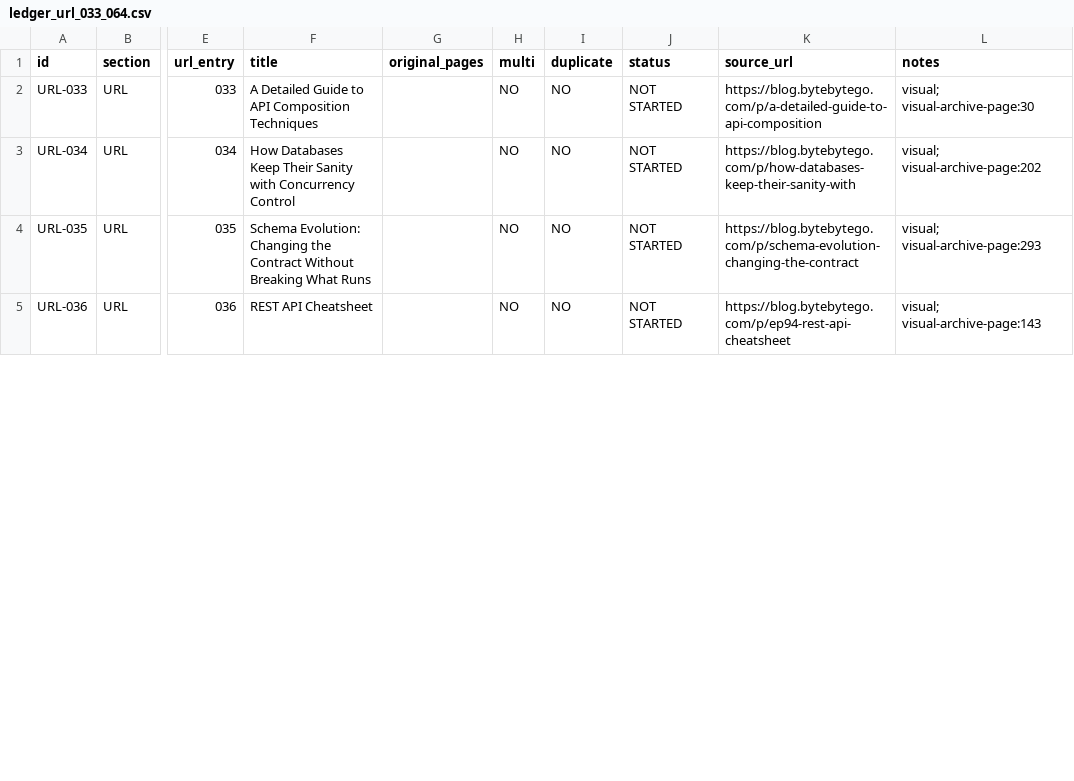
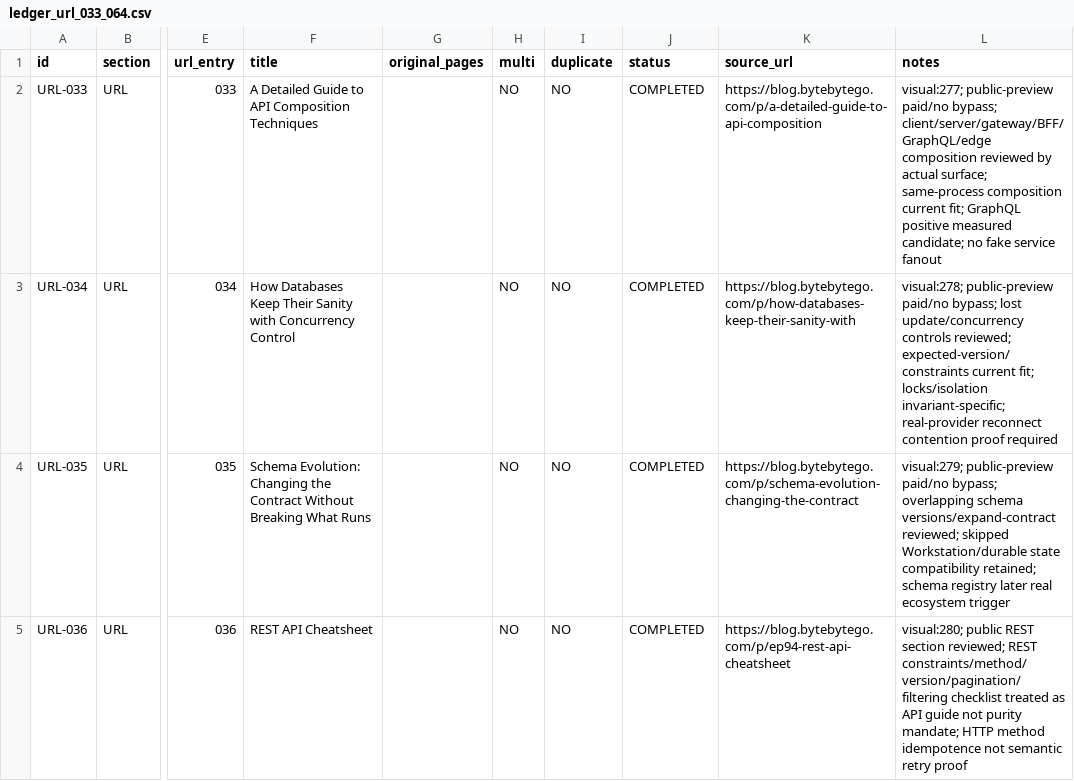
Before and after one commit to Absolute-Martial/Squiflow, a CSV file: docs/review/bytebytego_308/ledger_url_033_064.csv, drawn as a sheet; only a part is shown, gaps mark what is left out; the diff covers the shown part only; the diff names each change by its address in the sheet, - before the commit and + after, or states it on an @@ line.

Commit message:
Complete ByteByteGo URL 033-040 ledger rows
(cherry picked from commit 57f470c2ff37e5fb737743a4906163f5ed1ee32b)

Co-authored-by: Daret dsat <bath-cackle-ember@duck.com>

```diff
--- a/docs/review/bytebytego_308/ledger_url_033_064.csv
+++ b/docs/review/bytebytego_308/ledger_url_033_064.csv
-J2:J5 (status): NOT STARTED
+J2:J5 (status): COMPLETED
-L2 (notes): visual; visual-archive-page:30
+L2 (notes): visual:277; public-preview paid/no bypass; client/server/gateway/BFF/GraphQL/edge composition reviewed by actual surface; same-process composition current fit; GraphQL positive measured candidate; no fake service fanout
-L3 (notes): visual; visual-archive-page:202
+L3 (notes): visual:278; public-preview paid/no bypass; lost update/concurrency controls reviewed; expected-version/constraints current fit; locks/isolation invariant-specific; real-provider reconnect contention proof required
-L4 (notes): visual; visual-archive-page:293
+L4 (notes): visual:279; public-preview paid/no bypass; overlapping schema versions/expand-contract reviewed; skipped Workstation/durable state compatibility retained; schema registry later real ecosystem trigger
-L5 (notes): visual; visual-archive-page:143
+L5 (notes): visual:280; public REST section reviewed; REST constraints/method/version/pagination/filtering checklist treated as API guide not purity mandate; HTTP method idempotence not semantic retry proof
```
Also changed, not shown: 8 edited cells elsewhere in this file.
